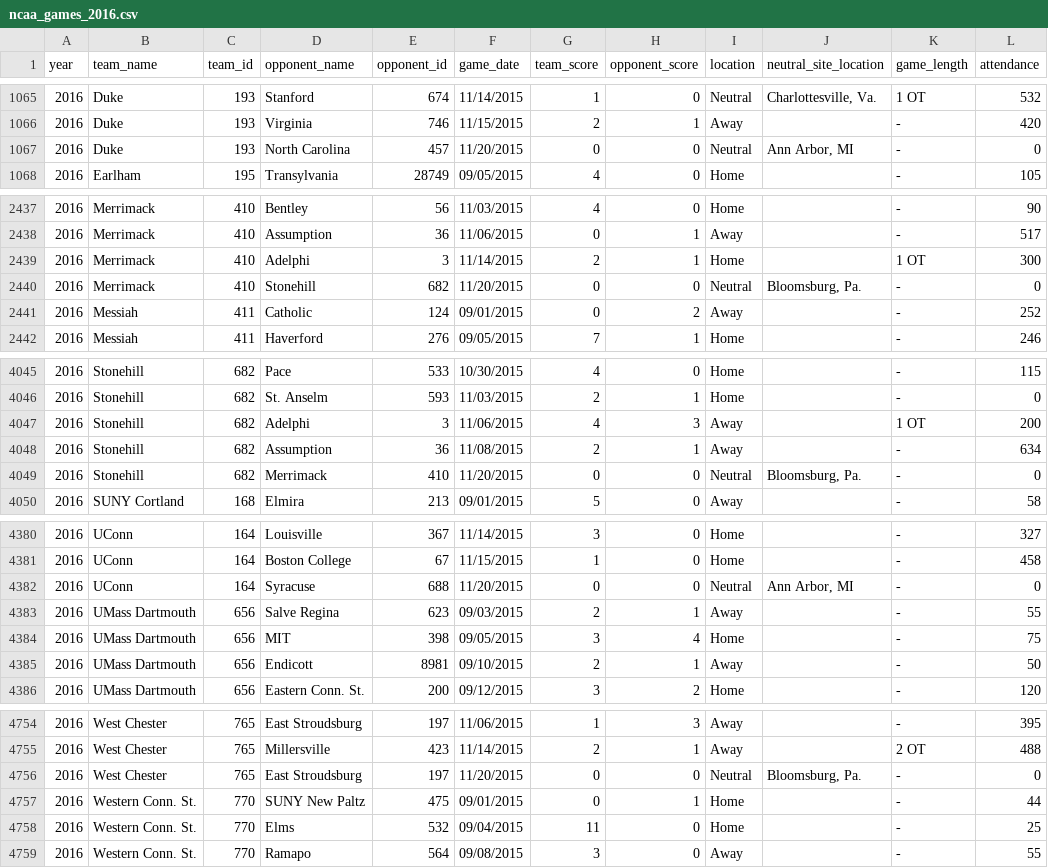
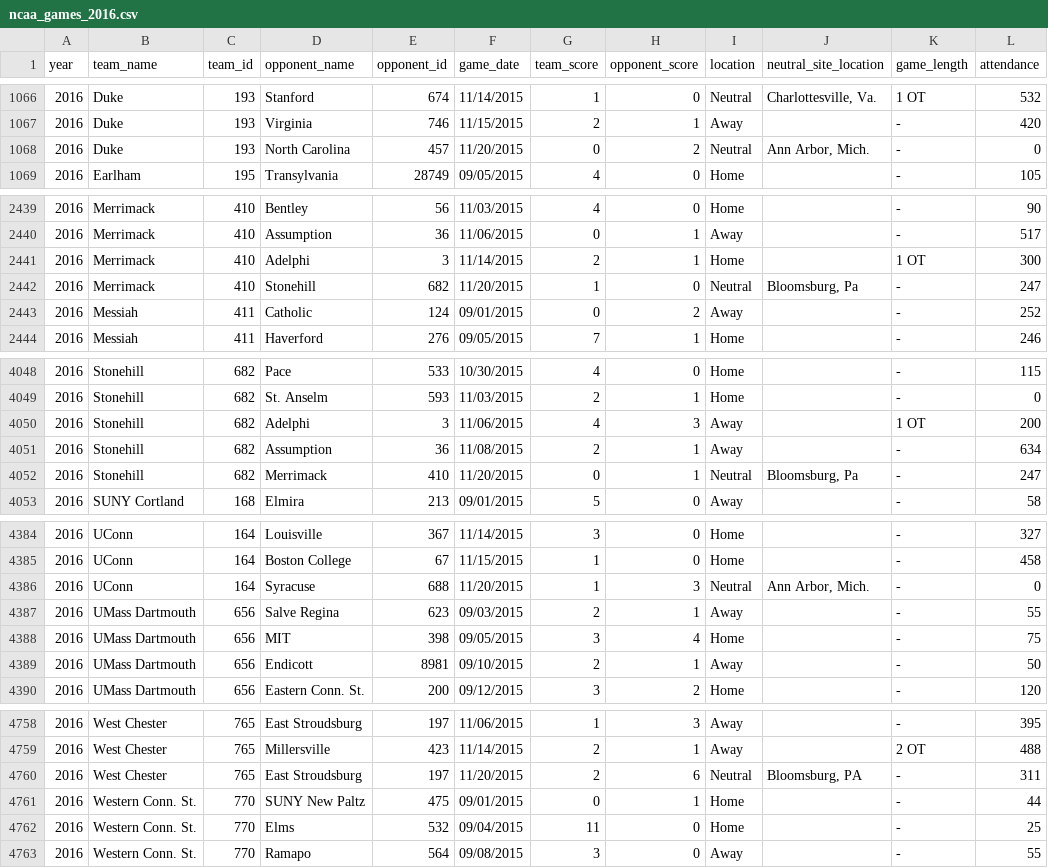
Before and after one commit to octonion/field_hockey, a CSV file: csv/ncaa_games_2016.csv, drawn as a sheet; only a part is shown, gaps mark what is left out; the diff covers the shown part only.

```diff
--- a/csv/ncaa_games_2016.csv
+++ b/csv/ncaa_games_2016.csv
@@ -1066,3 +1067,3 @@ year,team_name,team_id,opponent_name,opponent_id,game_date,team_score,opponent_s
 2016,Duke,193,Virginia,746,11/15/2015,2,1,Away,"",-,420
-2016,Duke,193,North Carolina,457,11/20/2015,0,0,Neutral,"Ann Arbor, MI",-,0
+2016,Duke,193,North Carolina,457,11/20/2015,0,2,Neutral,"Ann Arbor, Mich.",-,0
 2016,Earlham,195,Transylvania,28749,09/05/2015,4,0,Home,"",-,105
@@ -2439,3 +2441,3 @@ year,team_name,team_id,opponent_name,opponent_id,game_date,team_score,opponent_s
 2016,Merrimack,410,Adelphi,3,11/14/2015,2,1,Home,"",1 OT,300
-2016,Merrimack,410,Stonehill,682,11/20/2015,0,0,Neutral,"Bloomsburg, Pa.",-,0
+2016,Merrimack,410,Stonehill,682,11/20/2015,1,0,Neutral,"Bloomsburg, Pa",-,247
 2016,Messiah,411,Catholic,124,09/01/2015,0,2,Away,"",-,252
@@ -4048,3 +4051,3 @@ year,team_name,team_id,opponent_name,opponent_id,game_date,team_score,opponent_s
 2016,Stonehill,682,Assumption,36,11/08/2015,2,1,Away,"",-,634
-2016,Stonehill,682,Merrimack,410,11/20/2015,0,0,Neutral,"Bloomsburg, Pa.",-,0
+2016,Stonehill,682,Merrimack,410,11/20/2015,0,1,Neutral,"Bloomsburg, Pa",-,247
 2016,SUNY Cortland,168,Elmira,213,09/01/2015,5,0,Away,"",-,58
@@ -4381,3 +4385,3 @@ year,team_name,team_id,opponent_name,opponent_id,game_date,team_score,opponent_s
 2016,UConn,164,Boston College,67,11/15/2015,1,0,Home,"",-,458
-2016,UConn,164,Syracuse,688,11/20/2015,0,0,Neutral,"Ann Arbor, MI",-,0
+2016,UConn,164,Syracuse,688,11/20/2015,1,3,Neutral,"Ann Arbor, Mich.",-,0
 2016,UMass Dartmouth,656,Salve Regina,623,09/03/2015,2,1,Away,"",-,55
@@ -4755,3 +4759,3 @@ year,team_name,team_id,opponent_name,opponent_id,game_date,team_score,opponent_s
 2016,West Chester,765,Millersville,423,11/14/2015,2,1,Away,"",2 OT,488
-2016,West Chester,765,East Stroudsburg,197,11/20/2015,0,0,Neutral,"Bloomsburg, Pa.",-,0
+2016,West Chester,765,East Stroudsburg,197,11/20/2015,2,6,Neutral,"Bloomsburg, PA",-,311
 2016,Western Conn. St.,770,SUNY New Paltz,475,09/01/2015,0,1,Home,"",-,44
```
Also changed, not shown: 4 added rows and 11 edited cells elsewhere in this file, csv/ncaa_records_2016.csv, sos/current_ranking.csv, 13 other files.
